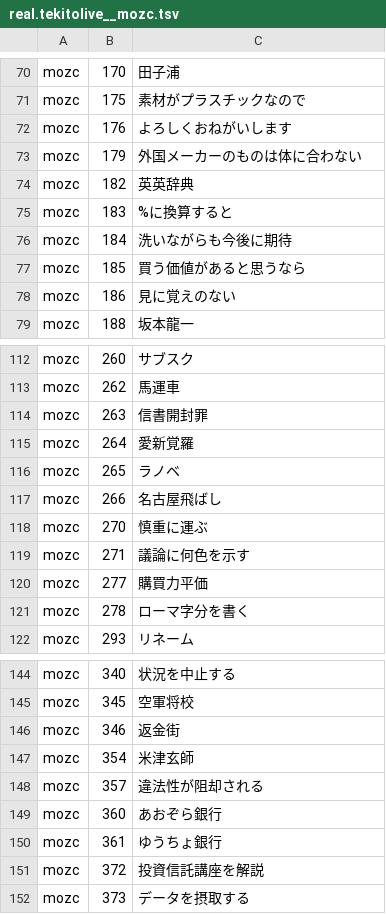
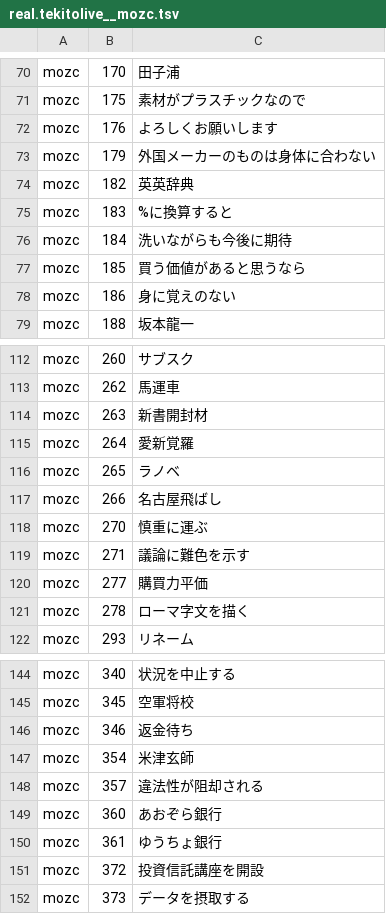
Before and after one commit to Canta360/ime-benchmark-system, a TSV file: results/20261013-074457-real/out/real.tekitolive__mozc.tsv (was results/20261012-165624-real/out/real.tekitolive__mozc.tsv), drawn as a sheet; only a part is shown, gaps mark what is left out; the diff covers the shown part only.

```diff
--- a/results/20261012-165624-real/out/real.tekitolive__mozc.tsv
+++ b/results/20261013-074457-real/out/real.tekitolive__mozc.tsv
@@ -71,4 +71,4 @@ mozc	170	田子浦
 mozc	175	素材がプラスチックなので
-mozc	176	よろしくおねがいします
-mozc	179	外国メーカーのものは体に合わない
+mozc	176	よろしくお願いします
+mozc	179	外国メーカーのものは身体に合わない
 mozc	182	英英辞典
@@ -77,3 +77,3 @@ mozc	184	洗いながらも今後に期待
 mozc	185	買う価値があると思うなら
-mozc	186	見に覚えのない
+mozc	186	身に覚えのない
 mozc	188	坂本龍一
@@ -113,3 +113,3 @@ mozc	260	サブスク
 mozc	262	馬運車
-mozc	263	信書開封罪
+mozc	263	新書開封材
 mozc	264	愛新覚羅
@@ -118,5 +118,5 @@ mozc	266	名古屋飛ばし
 mozc	270	慎重に運ぶ
-mozc	271	議論に何色を示す
+mozc	271	議論に難色を示す
 mozc	277	購買力平価
-mozc	278	ローマ字分を書く
+mozc	278	ローマ字文を描く
 mozc	293	リネーム
@@ -145,3 +145,3 @@ mozc	340	状況を中止する
 mozc	345	空軍将校
-mozc	346	返金街
+mozc	346	返金待ち
 mozc	354	米津玄師
@@ -150,3 +150,3 @@ mozc	360	あおぞら銀行
 mozc	361	ゆうちょ銀行
-mozc	372	投資信託講座を解説
+mozc	372	投資信託講座を開設
 mozc	373	データを摂取する
```
Also changed, not shown: 17 edited cells elsewhere in this file, results/20261013-074457-real/out/real.tekitolive__ajimee.tsv, 6 other files.
